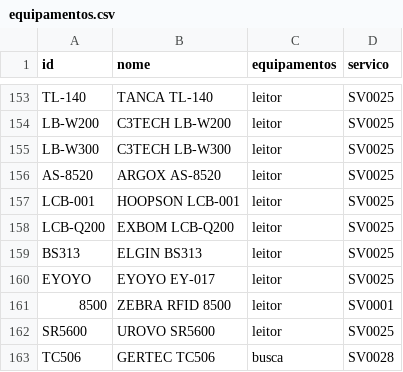
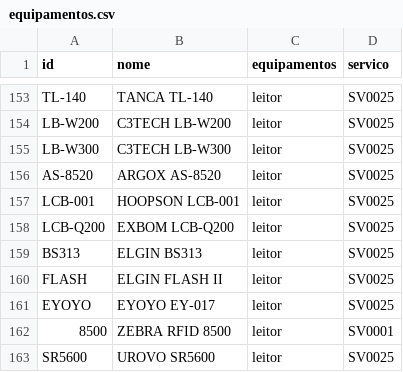
Before and after one commit to cauuabispoo/ZhazCheck, a CSV file: csv/equipamentos.csv, drawn as a sheet; only a part is shown, gaps mark what is left out; the shorter side is filled out with more unchanged rows.

Commit message:
Update equipamentos.csv

```diff
--- a/csv/equipamentos.csv
+++ b/csv/equipamentos.csv
@@ -159,2 +159,3 @@ LCB-Q200,EXBOM LCB-Q200,leitor,SV0025
 BS313,ELGIN BS313,leitor,SV0025
+FLASH,ELGIN FLASH II,leitor,SV0025
 EYOYO,EYOYO EY-017,leitor,SV0025
```
